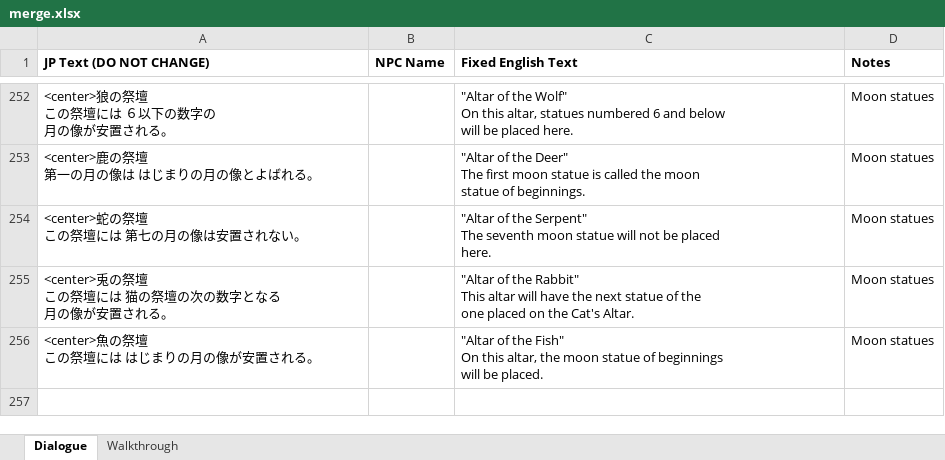
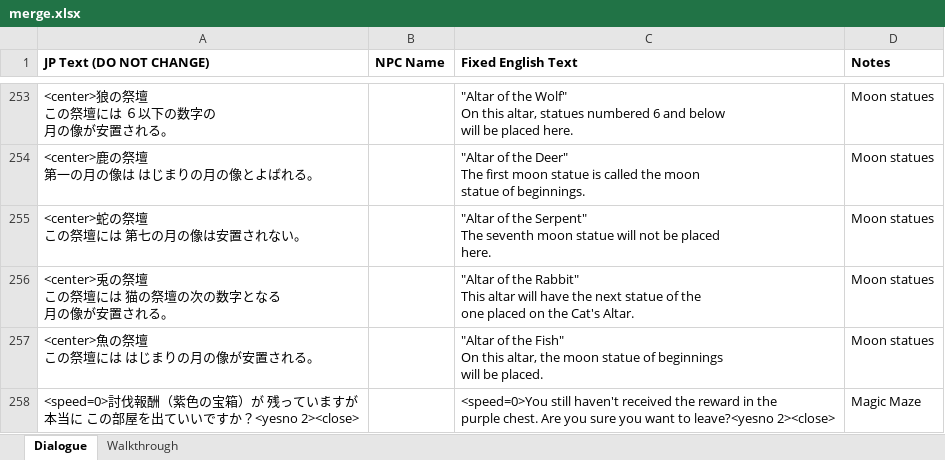
Before and after one commit to xshobux/dqx_custom_translations, an Excel workbook: csv/merge.xlsx, sheet Dialogue, drawn as a sheet; only a part is shown, gaps mark what is left out; values as stored, in another font and other column widths than the file's, no borders; charts and pictures not drawn; ↵ is a line break in a cell; the diff covers the shown part only; the diff names each change by its address in the sheet, - before the commit and + after, or states it on an @@ line.

Commit message:
Update merge.xlsx

```diff
--- a/csv/merge.xlsx (sheet Dialogue)
+++ b/csv/merge.xlsx (sheet Dialogue)
+row 258: <speed=0>討伐報酬（紫色の宝箱）が 残っていますが ↵ 本当に この部屋を出ていいですか？<yesno 2><close> |  | <speed=0>You still haven't received the reward in the ↵ purple chest. Are you sure you want to leave?<yesno 2><close> | Magic Maze
```
Also changed, not shown: 3 added rows elsewhere in this sheet.
